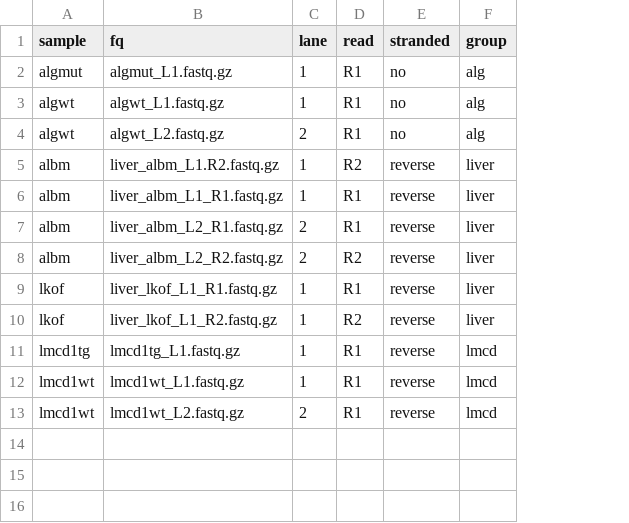
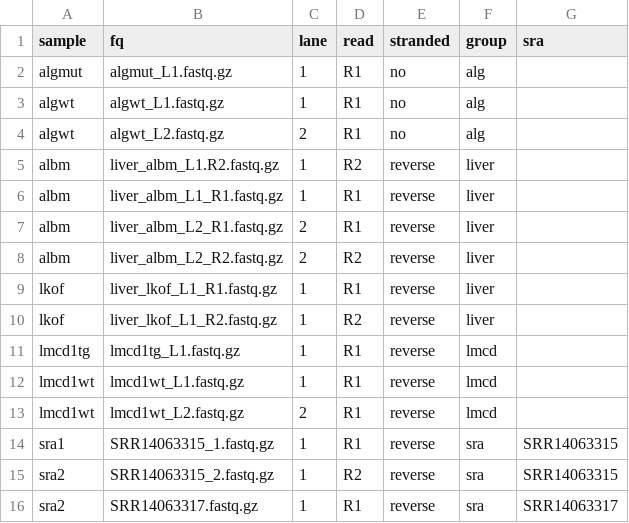
Before and after one commit to icervenka/rnaseq_pipeline_snakemake, a TSV file: metadata.tsv, drawn as a sheet; the diff names each change by its address in the sheet, - before the commit and + after, or states it on an @@ line.

```diff
--- a/metadata.tsv
+++ b/metadata.tsv
+column G (sra), empty
+row 14: sra1 | SRR14063315_1.fastq.gz | 1 | R1 | reverse | sra | SRR14063315
+row 15: sra2 | SRR14063315_2.fastq.gz | 1 | R2 | reverse | sra | SRR14063315
+row 16: sra2 | SRR14063317.fastq.gz | 1 | R1 | reverse | sra | SRR14063317
```
Also changed, not shown: 10 other files.
